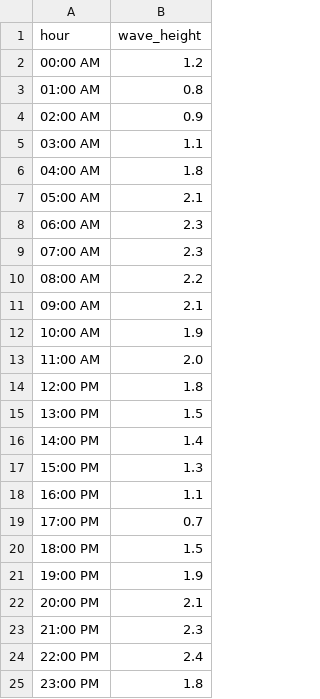
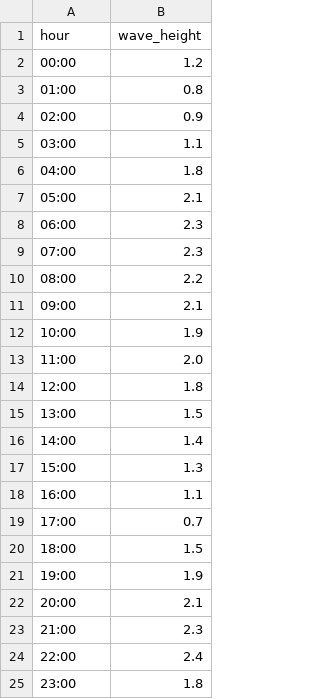
Before and after one commit to ramonserrano76/crashblog, a CSV file: core/static/target-file.csv, drawn as a sheet; the diff names each change by its address in the sheet, - before the commit and + after, or states it on an @@ line.

```diff
--- a/core/static/target-file.csv
+++ b/core/static/target-file.csv
-A2 (hour): 00:00 AM
+A2 (hour): 00:00
-A3 (hour): 01:00 AM
+A3 (hour): 01:00
-A4 (hour): 02:00 AM
+A4 (hour): 02:00
-A5 (hour): 03:00 AM
+A5 (hour): 03:00
-A6 (hour): 04:00 AM
+A6 (hour): 04:00
-A7 (hour): 05:00 AM
+A7 (hour): 05:00
-A8 (hour): 06:00 AM
+A8 (hour): 06:00
-A9 (hour): 07:00 AM
+A9 (hour): 07:00
-A10 (hour): 08:00 AM
+A10 (hour): 08:00
-A11 (hour): 09:00 AM
+A11 (hour): 09:00
-A12 (hour): 10:00 AM
+A12 (hour): 10:00
-A13 (hour): 11:00 AM
+A13 (hour): 11:00
-A14 (hour): 12:00 PM
+A14 (hour): 12:00
-A15 (hour): 13:00 PM
+A15 (hour): 13:00
-A16 (hour): 14:00 PM
+A16 (hour): 14:00
-A17 (hour): 15:00 PM
+A17 (hour): 15:00
-A18 (hour): 16:00 PM
+A18 (hour): 16:00
-A19 (hour): 17:00 PM
+A19 (hour): 17:00
-A20 (hour): 18:00 PM
+A20 (hour): 18:00
-A21 (hour): 19:00 PM
+A21 (hour): 19:00
-A22 (hour): 20:00 PM
+A22 (hour): 20:00
-A23 (hour): 21:00 PM
+A23 (hour): 21:00
-A24 (hour): 22:00 PM
+A24 (hour): 22:00
-A25 (hour): 23:00 PM
+A25 (hour): 23:00
```
Also changed, not shown: 5 other files.
